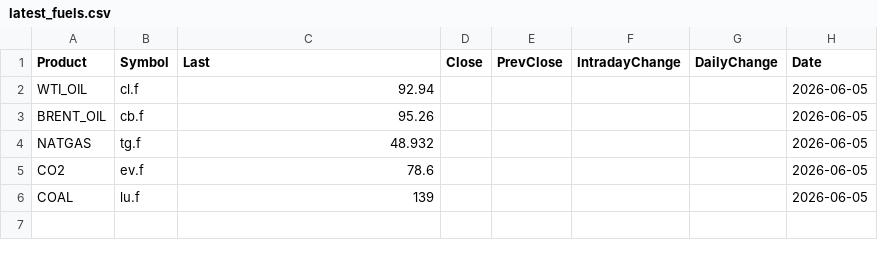
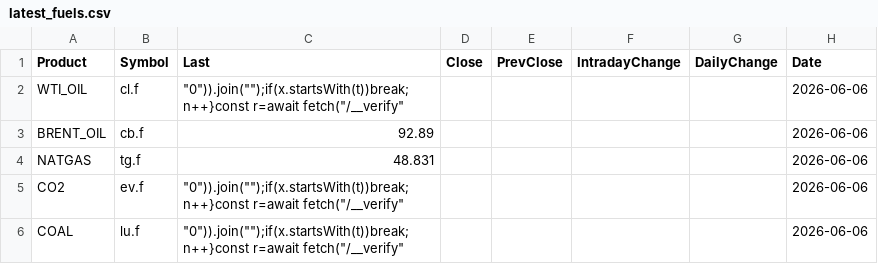
Before and after one commit to rikuisotalus-ux/Euronext-oma, a CSV file: latest_fuels.csv, drawn as a sheet.

```diff
--- a/latest_fuels.csv
+++ b/latest_fuels.csv
@@ -1,6 +1,6 @@
 Product,Symbol,Last,Close,PrevClose,IntradayChange,DailyChange,Date
-WTI_OIL,cl.f,92.94,,,,,2026-06-05
-BRENT_OIL,cb.f,95.26,,,,,2026-06-05
-NATGAS,tg.f,48.932,,,,,2026-06-05
-CO2,ev.f,78.6,,,,,2026-06-05
-COAL,lu.f,139,,,,,2026-06-05
+WTI_OIL,cl.f,"""0"")).join("""");if(x.startsWith(t))break;n++}const r=await fetch(""/__verify""",,,,,2026-06-06
+BRENT_OIL,cb.f,92.89,,,,,2026-06-06
+NATGAS,tg.f,48.831,,,,,2026-06-06
+CO2,ev.f,"""0"")).join("""");if(x.startsWith(t))break;n++}const r=await fetch(""/__verify""",,,,,2026-06-06
+COAL,lu.f,"""0"")).join("""");if(x.startsWith(t))break;n++}const r=await fetch(""/__verify""",,,,,2026-06-06
```
Also changed, not shown: historical_settlement.csv, latest_settlement.csv, 5 other files.
